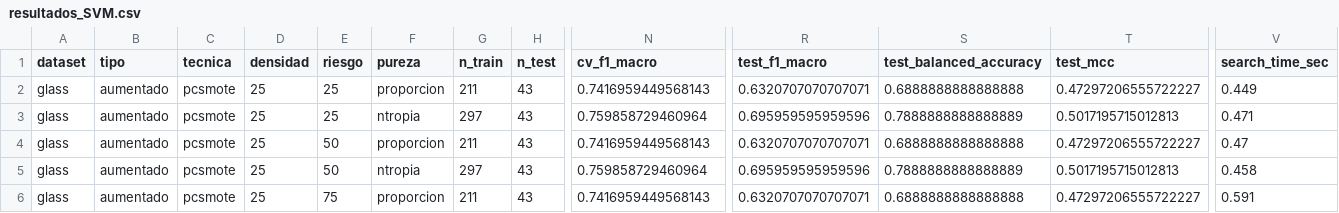
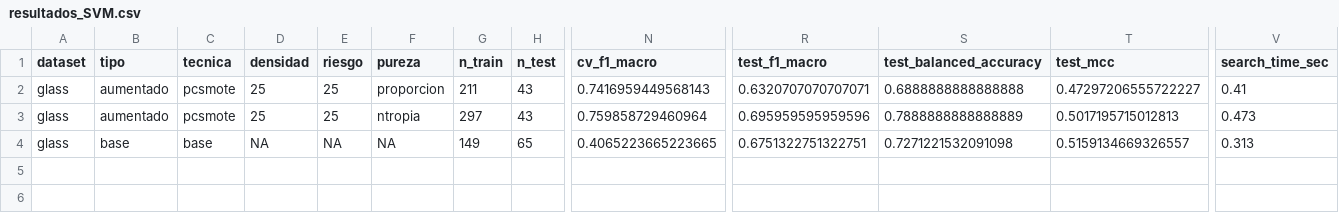
Before and after one commit to jnatmed/armado-tesina, a CSV file: codigo/resultados/resultados_SVM.csv, drawn as a sheet; only a part is shown, gaps mark what is left out; rows hold the shown columns only; the diff covers the shown part only; the diff names each change by its address in the sheet, - before the commit and + after, or states it on an @@ line.

```diff
--- a/codigo/resultados/resultados_SVM.csv
+++ b/codigo/resultados/resultados_SVM.csv
-V2 (search_time_sec): 0.449
+V2 (search_time_sec): 0.41
-V3 (search_time_sec): 0.471
+V3 (search_time_sec): 0.473
-B4 (tipo): aumentado
+B4 (tipo): base
-C4 (tecnica): pcsmote
+C4 (tecnica): base
-D4 (densidad): 25
+D4 (densidad): NA
-E4 (riesgo): 50
+E4 (riesgo): NA
-F4 (pureza): proporcion
+F4 (pureza): NA
-G4 (n_train): 211
+G4 (n_train): 149
-H4 (n_test): 43
+H4 (n_test): 65
-N4 (cv_f1_macro): 0.7416959449568143
+N4 (cv_f1_macro): 0.4065223665223665
-R4 (test_f1_macro): 0.6320707070707071
+R4 (test_f1_macro): 0.6751322751322751
-S4 (test_balanced_accuracy): 0.6888888888888888
+S4 (test_balanced_accuracy): 0.7271221532091098
-T4 (test_mcc): 0.47297206555722227
+T4 (test_mcc): 0.5159134669326557
-V4 (search_time_sec): 0.47
+V4 (search_time_sec): 0.313
-row 5: glass | aumentado | pcsmote | 25 | 50 | ntropia | 297 | 43 | 0.759858729460964 | 0.695959595959596 | 0.7888888888888889 | 0.5017195715012813 | 0.458
-row 6: glass | aumentado | pcsmote | 25 | 75 | proporcion | 211 | 43 | 0.7416959449568143 | 0.6320707070707071 | 0.6888888888888888 | 0.47297206555722227 | 0.591
```
Also changed, not shown: 3 edited cells elsewhere in this file, codigo/resultados/resultados_LogisticRegression.csv, codigo/resultados/resultados_RandomForest.csv, 13 other files.
